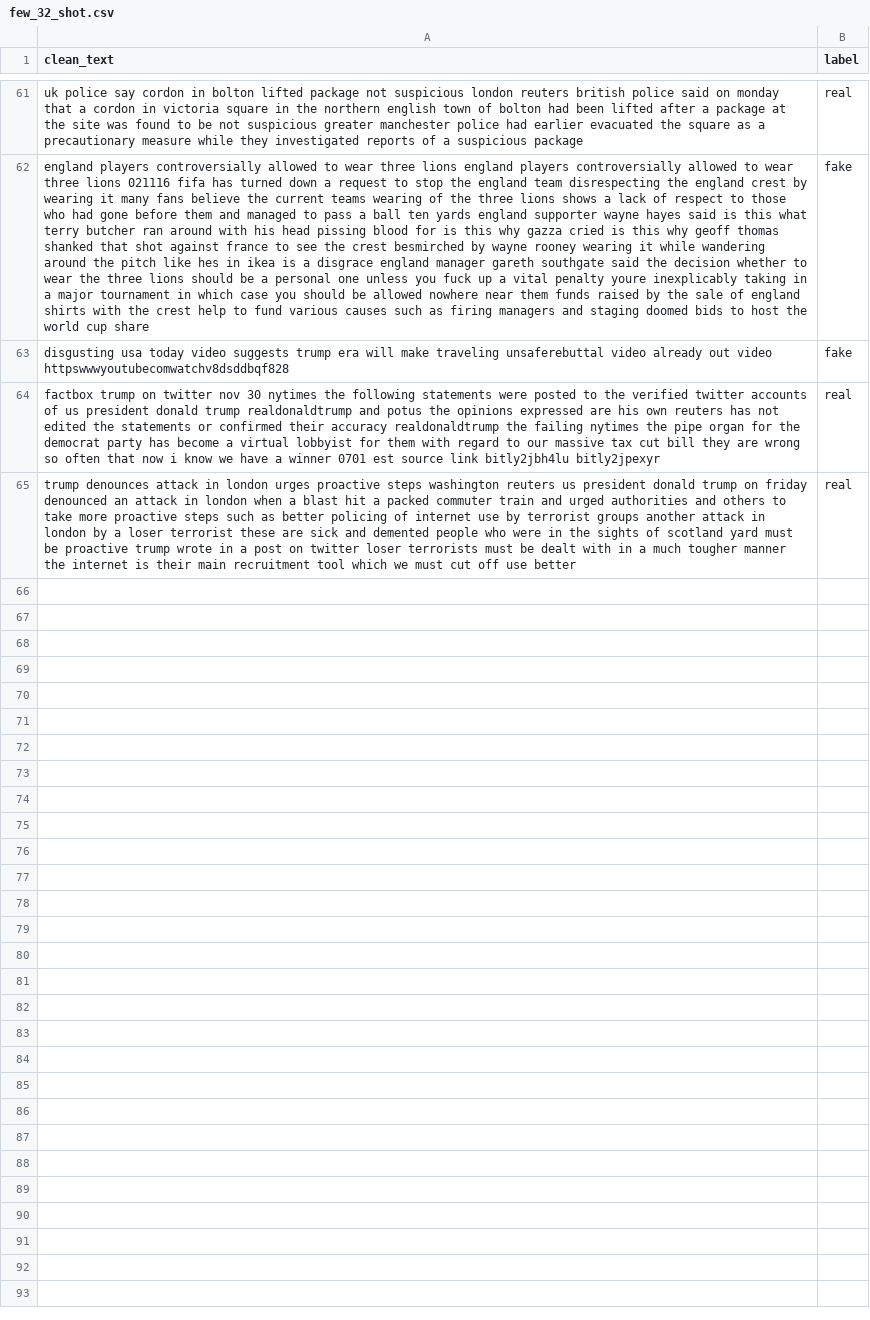
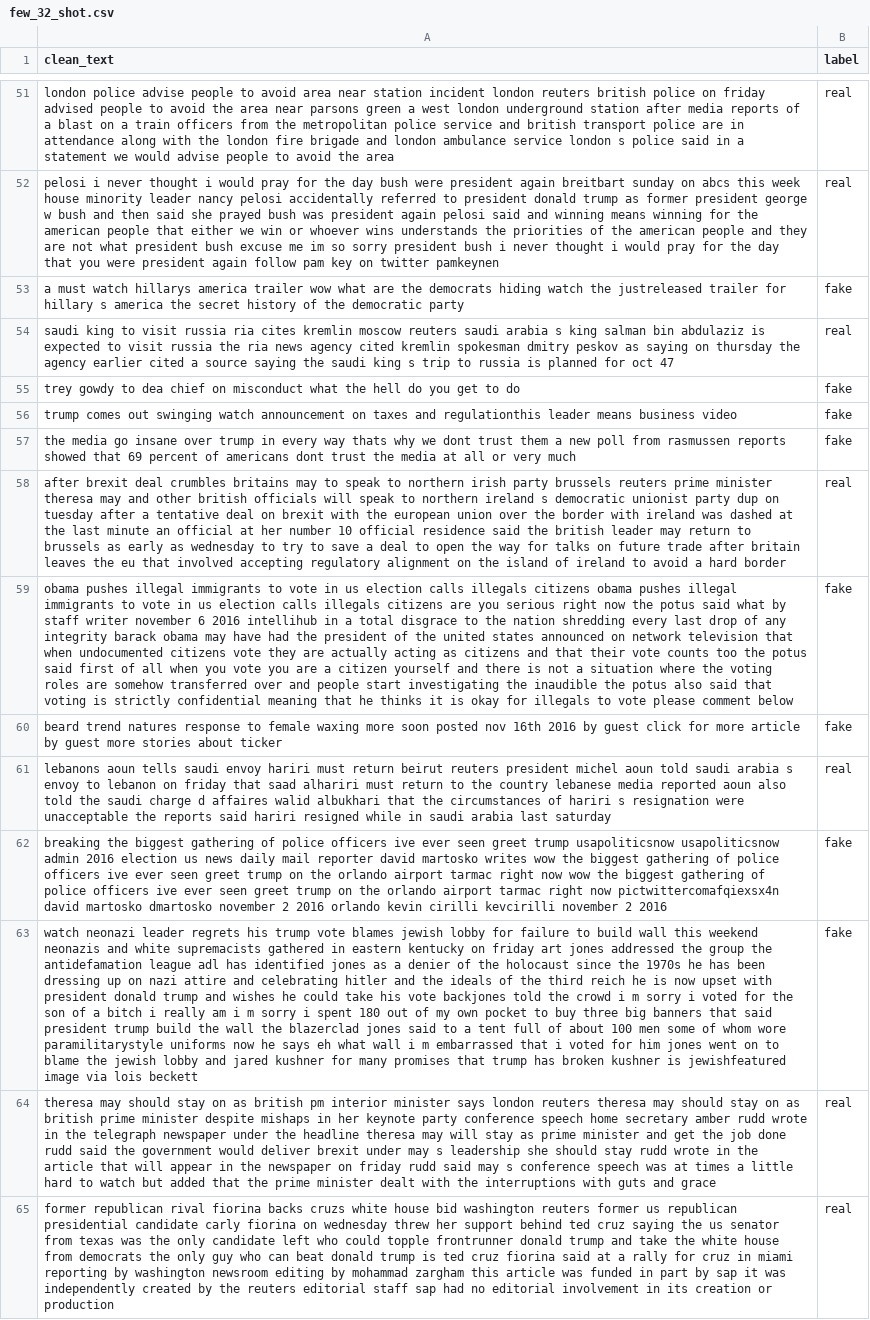
Before and after one commit to GayathriMadushani/Fake-News-Few-Shot-XAI, a CSV file: data/processed/few_shot/few_32_shot.csv, drawn as a sheet; only a part is shown, gaps mark what is left out; addresses are those after the commit; the diff covers the shown part only; the diff names each change by its address in the sheet, - before the commit and + after, or states it on an @@ line.

```diff
--- a/data/processed/few_shot/few_32_shot.csv
+++ b/data/processed/few_shot/few_32_shot.csv
-A51 (clean_text): uk police say cordon in bolton lifted package not suspicious london reuters british police said on monday that a cordon in victoria square in the northern english town of bolton had been lifted after a package at the site was found to be not suspicious greater manchester police had earlier evacuated the square as a precautionary measure while they investigated reports of a suspicious package
+A51 (clean_text): london police advise people to avoid area near station incident london reuters british police on friday advised people to avoid the area near parsons green a west london underground station after media reports of a blast on a train officers from the metropolitan police service and british transport police are in attendance along with the london fire brigade and london ambulance service london s police said in a statement we would advise people to avoid the area
+row 52: pelosi i never thought i would pray for the day bush were president again breitbart sunday on abcs this week house minority leader nancy pelosi accidentally referred to president donald trump as former president george w bush and then said she prayed bush was president again pelosi said and winning means winning for the american people that either we win or whoever wins understands the priorities of the american people and they are not what president bush excuse me im so sorry president bush i never thought i would pray for the day that you were president again follow pam key on twitter pamkeynen | real
+row 53: a must watch hillarys america trailer wow what are the democrats hiding watch the justreleased trailer for hillary s america the secret history of the democratic party | fake
+row 54: saudi king to visit russia ria cites kremlin moscow reuters saudi arabia s king salman bin abdulaziz is expected to visit russia the ria news agency cited kremlin spokesman dmitry peskov as saying on thursday the agency earlier cited a source saying the saudi king s trip to russia is planned for oct 47 | real
+row 55: trey gowdy to dea chief on misconduct what the hell do you get to do | fake
-A56 (clean_text): england players controversially allowed to wear three lions england players controversially allowed to wear three lions 021116 fifa has turned down a request to stop the england team disrespecting the england crest by wearing it many fans believe the current teams wearing of the three lions shows a lack of respect to those who had gone before them and managed to pass a ball ten yards england supporter wayne hayes said is this what terry butcher ran around with his head pissing blood for is this why gazza cried is this why geoff thomas shanked that shot against france to see the crest besmirched by wayne rooney wearing it while wandering around the pitch like hes in ikea is a disgrace england manager gareth southgate said the decision whether to wear the three lions should be a personal one unless you fuck up a vital penalty youre inexplicably taking in a major tournament in which case you should be allowed nowhere near them funds raised by the sale of england shirts with the crest help to fund various causes such as firing managers and staging doomed bids to host the world cup share
+A56 (clean_text): trump comes out swinging watch announcement on taxes and regulationthis leader means business video
+row 57: the media go insane over trump in every way thats why we dont trust them a new poll from rasmussen reports showed that 69 percent of americans dont trust the media at all or very much | fake
+row 58: after brexit deal crumbles britains may to speak to northern irish party brussels reuters prime minister theresa may and other british officials will speak to northern ireland s democratic unionist party dup on tuesday after a tentative deal on brexit with the european union over the border with ireland was dashed at the last minute an official at her number 10 official residence said the british leader may return to brussels as early as wednesday to try to save a deal to open the way for talks on future trade after britain leaves the eu that involved accepting regulatory alignment on the island of ireland to avoid a hard border | real
-A59 (clean_text): disgusting usa today video suggests trump era will make traveling unsaferebuttal video already out video httpswwwyoutubecomwatchv8dsddbqf828
+A59 (clean_text): obama pushes illegal immigrants to vote in us election calls illegals citizens obama pushes illegal immigrants to vote in us election calls illegals citizens are you serious right now the potus said what by staff writer november 6 2016 intellihub in a total disgrace to the nation shredding every last drop of any integrity barack obama may have had the president of the united states announced on network television that when undocumented citizens vote they are actually acting as citizens and that their vote counts too the potus said first of all when you vote you are a citizen yourself and there is not a situation where the voting roles are somehow transferred over and people start investigating the inaudible the potus also said that voting is strictly confidential meaning that he thinks it is okay for illegals to vote please comment below
+row 60: beard trend natures response to female waxing more soon posted nov 16th 2016 by guest click for more article by guest more stories about ticker | fake
+row 61: lebanons aoun tells saudi envoy hariri must return beirut reuters president michel aoun told saudi arabia s envoy to lebanon on friday that saad alhariri must return to the country lebanese media reported aoun also told the saudi charge d affaires walid albukhari that the circumstances of hariri s resignation were unacceptable the reports said hariri resigned while in saudi arabia last saturday | real
+row 62: breaking the biggest gathering of police officers ive ever seen greet trump usapoliticsnow usapoliticsnow admin 2016 election us news daily mail reporter david martosko writes wow the biggest gathering of police officers ive ever seen greet trump on the orlando airport tarmac right now wow the biggest gathering of police officers ive ever seen greet trump on the orlando airport tarmac right now pictwittercomafqiexsx4n david martosko dmartosko november 2 2016 orlando kevin cirilli kevcirilli november 2 2016 | fake
+row 63: watch neonazi leader regrets his trump vote blames jewish lobby for failure to build wall this weekend neonazis and white supremacists gathered in eastern kentucky on friday art jones addressed the group the antidefamation league adl has identified jones as a denier of the holocaust since the 1970s he has been dressing up on nazi attire and celebrating hitler and the ideals of the third reich he is now upset with president donald trump and wishes he could take his vote backjones told the crowd i m sorry i voted for the son of a bitch i really am i m sorry i spent 180 out of my own pocket to buy three big banners that said president trump build the wall the blazerclad jones said to a tent full of about 100 men some of whom wore paramilitarystyle uniforms now he says eh what wall i m embarrassed that i voted for him jones went on to blame the jewish lobby and jared kushner for many promises that trump has broken kushner is jewishfeatured image via lois beckett | fake
-A64 (clean_text): factbox trump on twitter nov 30 nytimes the following statements were posted to the verified twitter accounts of us president donald trump realdonaldtrump and potus the opinions expressed are his own reuters has not edited the statements or confirmed their accuracy realdonaldtrump the failing nytimes the pipe organ for the democrat party has become a virtual lobbyist for them with regard to our massive tax cut bill they are wrong so often that now i know we have a winner 0701 est source link bitly2jbh4lu bitly2jpexyr
+A64 (clean_text): theresa may should stay on as british pm interior minister says london reuters theresa may should stay on as british prime minister despite mishaps in her keynote party conference speech home secretary amber rudd wrote in the telegraph newspaper under the headline theresa may will stay as prime minister and get the job done rudd said the government would deliver brexit under may s leadership she should stay rudd wrote in the article that will appear in the newspaper on friday rudd said may s conference speech was at times a little hard to watch but added that the prime minister dealt with the interruptions with guts and grace
-A65 (clean_text): trump denounces attack in london urges proactive steps washington reuters us president donald trump on friday denounced an attack in london when a blast hit a packed commuter train and urged authorities and others to take more proactive steps such as better policing of internet use by terrorist groups another attack in london by a loser terrorist these are sick and demented people who were in the sights of scotland yard must be proactive trump wrote in a post on twitter loser terrorists must be dealt with in a much tougher manner the internet is their main recruitment tool which we must cut off use better
+A65 (clean_text): former republican rival fiorina backs cruzs white house bid washington reuters former us republican presidential candidate carly fiorina on wednesday threw her support behind ted cruz saying the us senator from texas was the only candidate left who could topple frontrunner donald trump and take the white house from democrats the only guy who can beat donald trump is ted cruz fiorina said at a rally for cruz in miami reporting by washington newsroom editing by mohammad zargham this article was funded in part by sap it was independently created by the reuters editorial staff sap had no editorial involvement in its creation or production
```
Also changed, not shown: 23 added rows, 33 removed rows and 24 edited cells elsewhere in this file, data/processed/few_shot/few_16_shot.csv, data/processed/few_shot/few_4_shot.csv, 30 other files.
